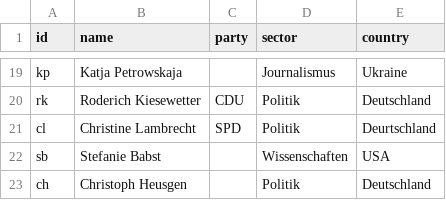
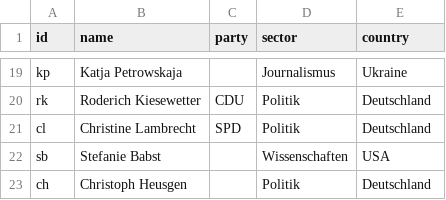
Before and after one commit to tkhdm/uebungsandhunode, a CSV file: uebungsandhunodes.csv, drawn as a sheet; only a part is shown, gaps mark what is left out.

Commit message:
Update uebungsandhunodes.csv

```diff
--- a/uebungsandhunodes.csv
+++ b/uebungsandhunodes.csv
@@ -20,3 +20,3 @@ kp,Katja Petrowskaja,,Journalismus,Ukraine
 rk,Roderich Kiesewetter,CDU,Politik,Deutschland
-cl,Christine Lambrecht,SPD,Politik,Deurtschland
+cl,Christine Lambrecht,SPD,Politik,Deutschland
 sb,Stefanie Babst,,Wissenschaften,USA
```
